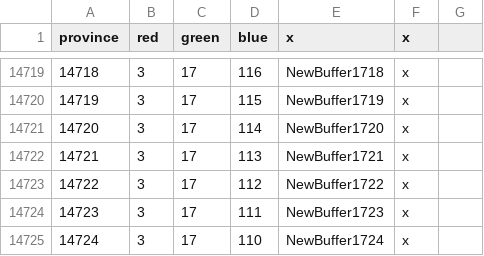
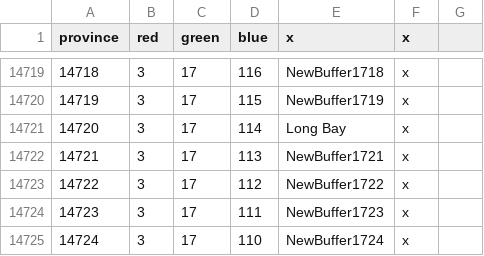
Before and after one commit to Amazonys/Atlas-Novum, a CSV file: AN_Core/map/definition.csv, drawn as a sheet; only a part is shown, gaps mark what is left out.

Commit message:
Long Bay + all the other names

```diff
--- a/AN_Core/map/definition.csv
+++ b/AN_Core/map/definition.csv
@@ -14720,3 +14720,3 @@ province;red;green;blue;x;x
 14719;3;17;115;NewBuffer1719;x
-14720;3;17;114;NewBuffer1720;x
+14720;3;17;114;Long Bay;x
 14721;3;17;113;NewBuffer1721;x
```
Also changed, not shown: 2 other files.
